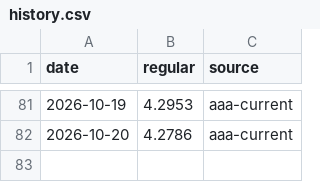
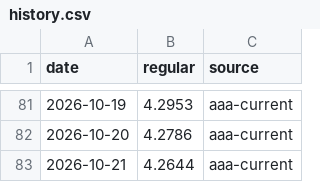
Before and after one commit to testycoyote-ops/Gas-forecast, a CSV file: history.csv, drawn as a sheet; only a part is shown, gaps mark what is left out; the diff names each change by its address in the sheet, - before the commit and + after, or states it on an @@ line.

```diff
--- a/history.csv
+++ b/history.csv
+row 83: 2026-10-21 | 4.2644 | aaa-current
```
Also changed, not shown: 3 other files.
